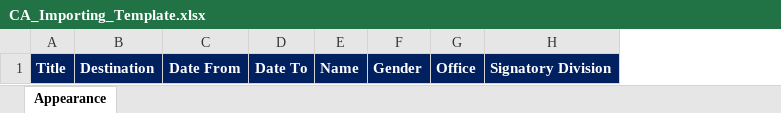
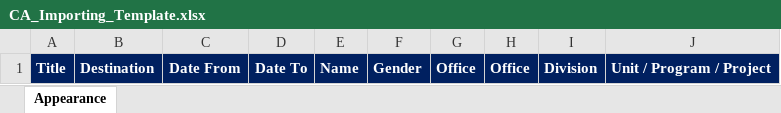
Before and after one commit to my-desk-portal/my-desk-portal.github.io, an Excel workbook: public/CA_Importing_Template.xlsx, sheet Appearance, drawn as a sheet; values as stored, in another font and other column widths than the file's, no borders; removed rows and columns are numbered as before the commit, all else as after; the diff names each change by its address in the sheet, - before the commit and + after, or states it on an @@ line.

```diff
--- a/public/CA_Importing_Template.xlsx (sheet Appearance)
+++ b/public/CA_Importing_Template.xlsx (sheet Appearance)
-column H, row 1: Signatory Division
+column H, row 1: Office
+column I, row 1: Division
+column J, row 1: Unit / Program / Project
```
Also changed, not shown: 13 other files.
